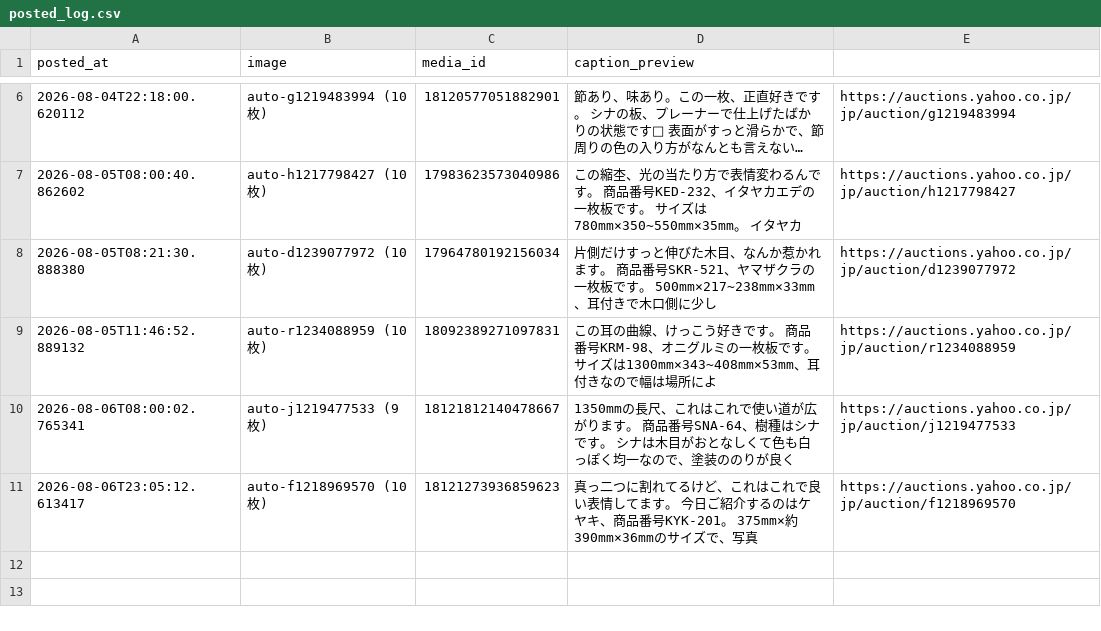
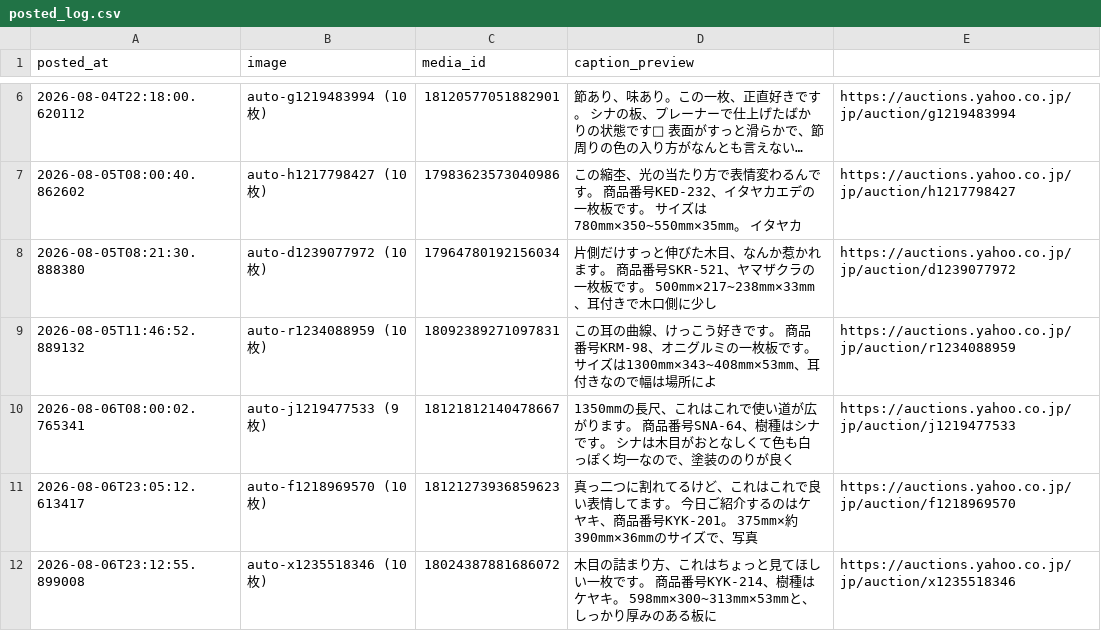
Before and after one commit to junshin1102/instagram-auto-post, a CSV file: images/posted/posted_log.csv, drawn as a sheet; only a part is shown, gaps mark what is left out; long unchanged cells end in ….

```diff
--- a/images/posted/posted_log.csv
+++ b/images/posted/posted_log.csv
@@ -11 +11,2 @@ posted_at,image,media_id,caption_preview
 2026-08-06T23:05:12.613417,auto-f1218969570 (10枚),18121273936859623,真っ二つに割れてるけど、これはこれで良い表情してます。  今日ご紹介するのはケヤキ、商品番号KYK-201。 375mm×約390mm×36mmのサイズで、写真,https://auctions.yahoo.co.jp/jp/auction/f1218969570
+2026-08-06T23:12:55.899008,auto-x1235518346 (10枚),18024387881686072,木目の詰まり方、これはちょっと見てほしい一枚です。  商品番号KYK-214、樹種はケヤキ。 598mm×300~313mm×53mmと、しっかり厚みのある板に,https://auctions.yahoo.co.jp/jp/auction/x1235518346
```
Also changed, not shown: 11 other files.
